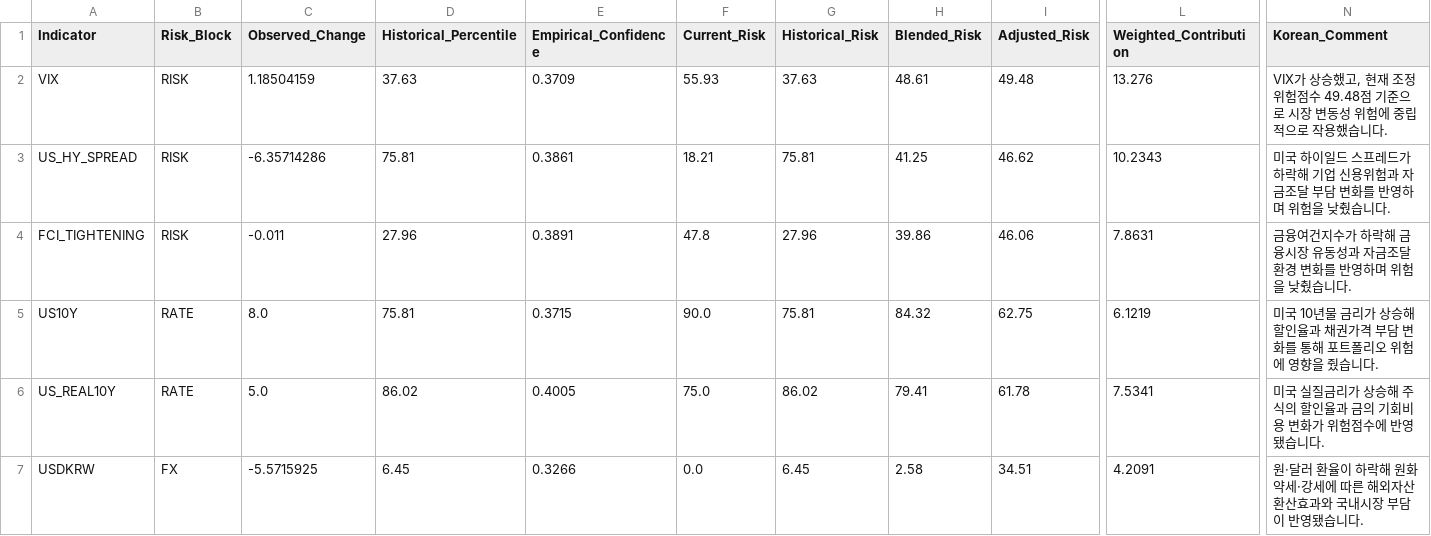
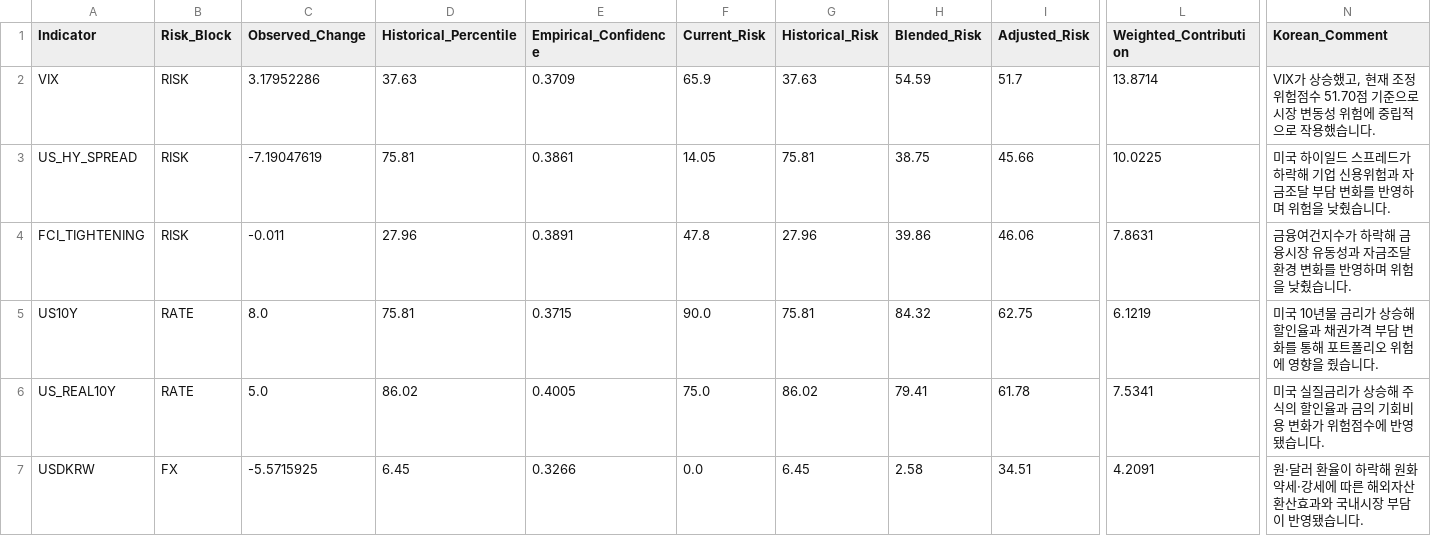
Before and after one commit to mia2628/portfolio_intelligence, a CSV file: outputs/step05/risk_details.csv, drawn as a sheet; only a part is shown, gaps mark what is left out; the diff names each change by its address in the sheet, - before the commit and + after, or states it on an @@ line.

```diff
--- a/outputs/step05/risk_details.csv
+++ b/outputs/step05/risk_details.csv
-C2 (Observed_Change): 1.18504159
+C2 (Observed_Change): 3.17952286
-F2 (Current_Risk): 55.93
+F2 (Current_Risk): 65.9
-H2 (Blended_Risk): 48.61
+H2 (Blended_Risk): 54.59
-I2 (Adjusted_Risk): 49.48
+I2 (Adjusted_Risk): 51.7
-L2 (Weighted_Contribution): 13.276
+L2 (Weighted_Contribution): 13.8714
-N2 (Korean_Comment): …험점수 49.48점 기준…
+N2 (Korean_Comment): …험점수 51.70점 기준…
-C3 (Observed_Change): -6.35714286
+C3 (Observed_Change): -7.19047619
-F3 (Current_Risk): 18.21
+F3 (Current_Risk): 14.05
-H3 (Blended_Risk): 41.25
+H3 (Blended_Risk): 38.75
-I3 (Adjusted_Risk): 46.62
+I3 (Adjusted_Risk): 45.66
-L3 (Weighted_Contribution): 10.2343
+L3 (Weighted_Contribution): 10.0225
```
Also changed, not shown: data/historical/historical_data.csv, data/step03_results.csv, 10 other files.
